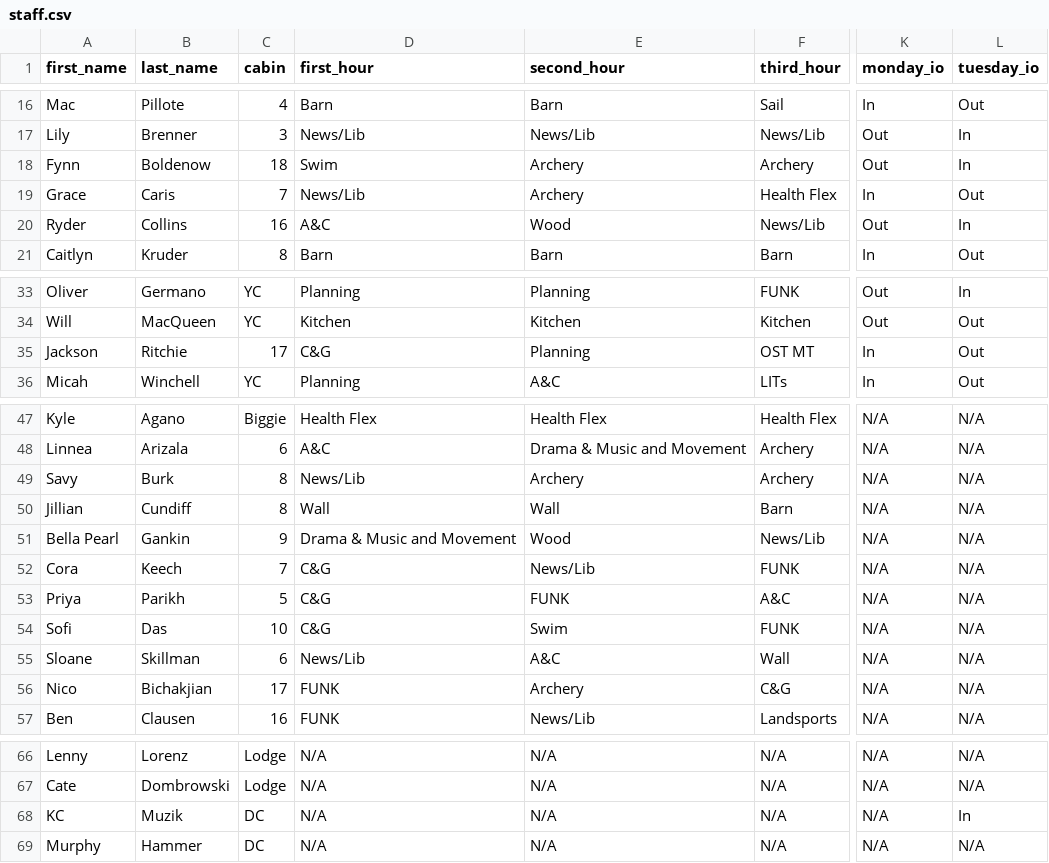
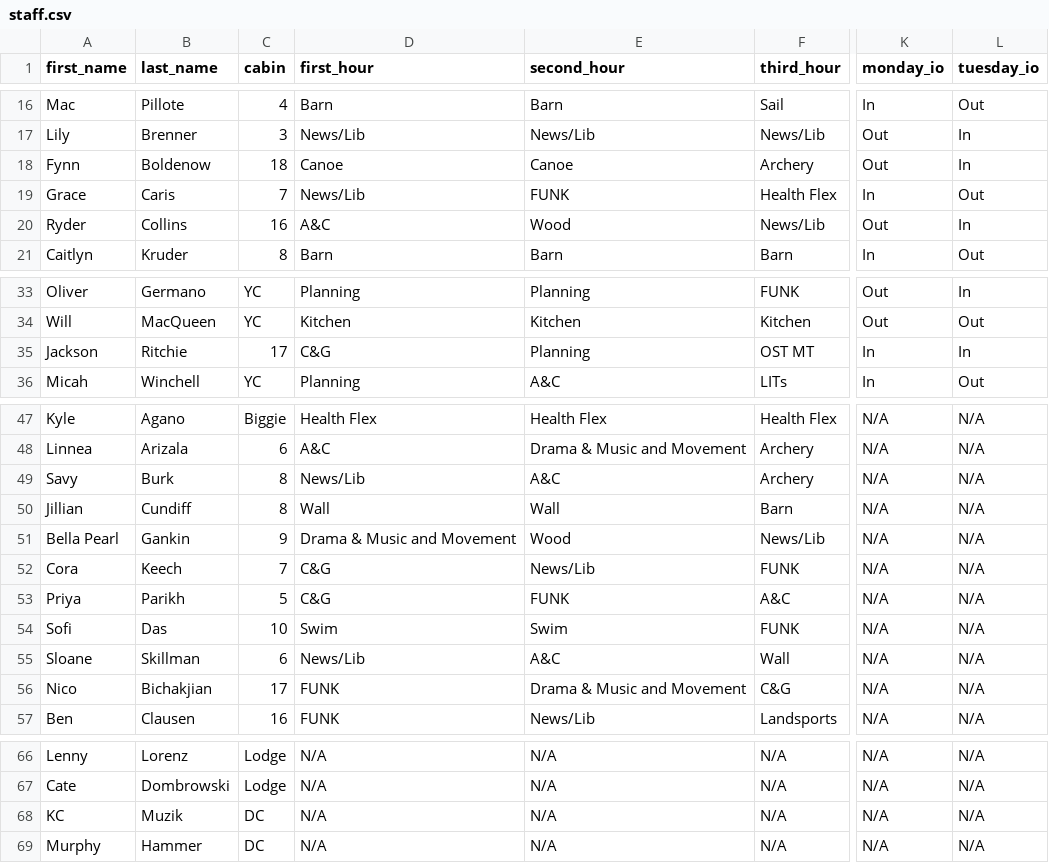
Before and after one commit to agreatquestion/agreatquestion.github.io, a CSV file: csv/staff.csv, drawn as a sheet; only a part is shown, gaps mark what is left out; the diff names each change by its address in the sheet, - before the commit and + after, or states it on an @@ line.

```diff
--- a/csv/staff.csv
+++ b/csv/staff.csv
-D18 (first_hour): Swim
+D18 (first_hour): Canoe
-E18 (second_hour): Archery
+E18 (second_hour): Canoe
-E19 (second_hour): Archery
+E19 (second_hour): FUNK
-L35 (tuesday_io): Out
+L35 (tuesday_io): In
-E49 (second_hour): Archery
+E49 (second_hour): A&C
-D54 (first_hour): C&G
+D54 (first_hour): Swim
-E56 (second_hour): Archery
+E56 (second_hour): Drama & Music and Movement
-L68 (tuesday_io): In
+L68 (tuesday_io): N/A
```
Also changed, not shown: 3 other files.
